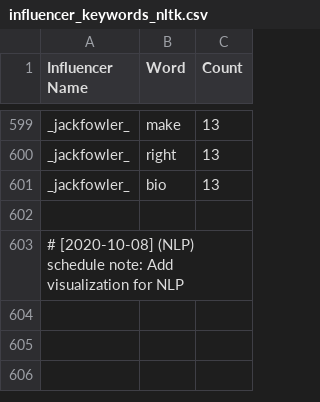
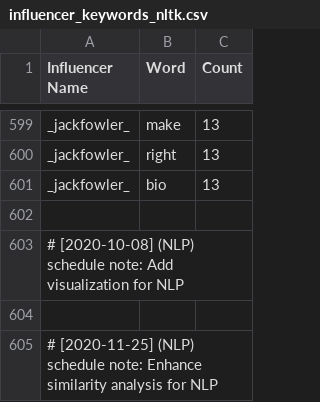
Before and after one commit to martindao/PM_Smart-Market-AI, a CSV file: Visualization/Data/influencer_keywords_nltk.csv, drawn as a sheet; only a part is shown, gaps mark what is left out; the diff names each change by its address in the sheet, - before the commit and + after, or states it on an @@ line.

Commit message:
Enhance similarity analysis for NLP

```diff
--- a/Visualization/Data/influencer_keywords_nltk.csv
+++ b/Visualization/Data/influencer_keywords_nltk.csv
+row 604: (empty)
+row 605: # [2020-11-25] (NLP) schedule note: Enhance similarity analysis for NLP
```
